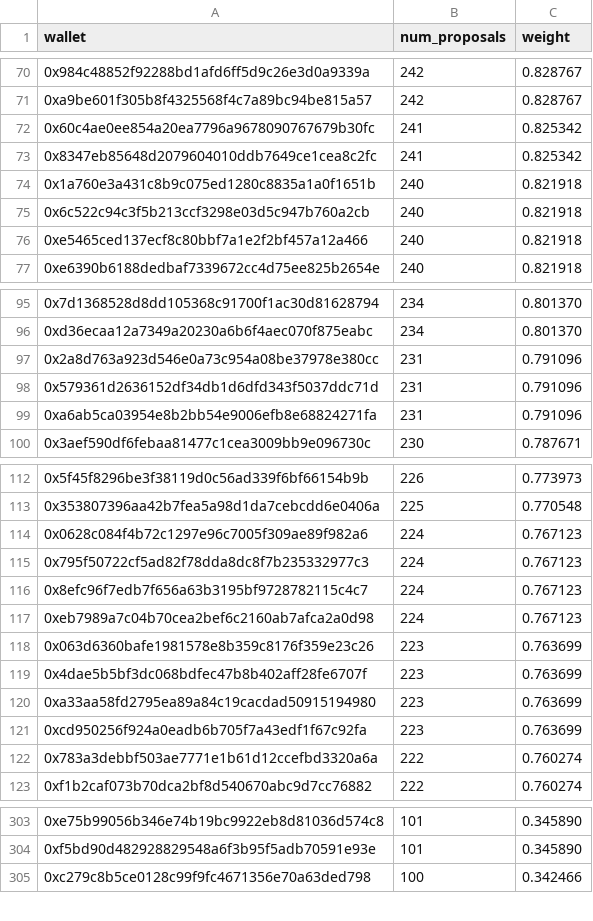
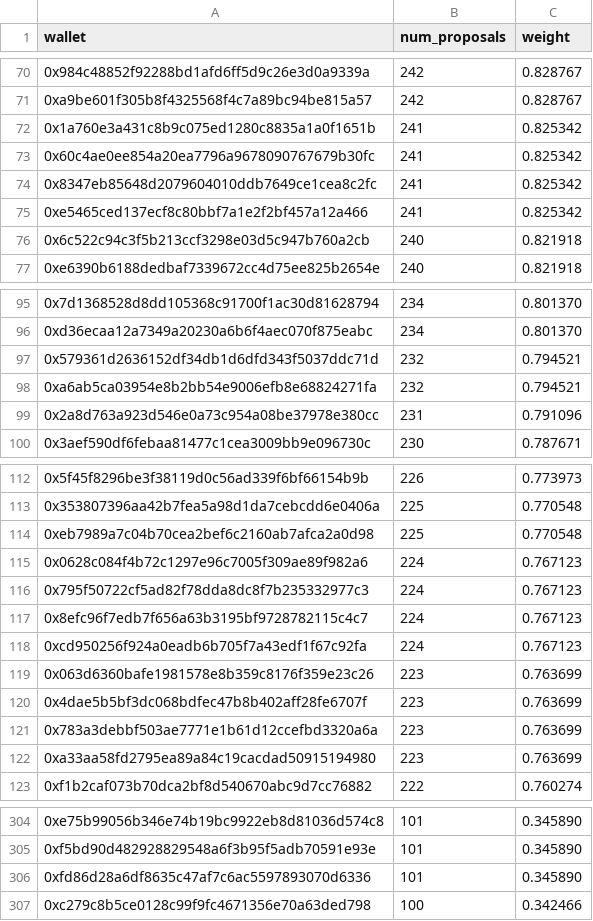
Before and after one commit to pgendreau/aavegotchi-ptd, a CSV file: VotingData/OutputWeights.csv, drawn as a sheet; only a part is shown, gaps mark what is left out; the diff covers the shown part only.

```diff
--- a/VotingData/OutputWeights.csv
+++ b/VotingData/OutputWeights.csv
@@ -71,7 +71,7 @@ wallet,num_proposals,weight
 0xa9be601f305b8f4325568f4c7a89bc94be815a57,242,0.828767
+0x1a760e3a431c8b9c075ed1280c8835a1a0f1651b,241,0.825342
 0x60c4ae0ee854a20ea7796a9678090767679b30fc,241,0.825342
 0x8347eb85648d2079604010ddb7649ce1cea8c2fc,241,0.825342
-0x1a760e3a431c8b9c075ed1280c8835a1a0f1651b,240,0.821918
+0xe5465ced137ecf8c80bbf7a1e2f2bf457a12a466,241,0.825342
 0x6c522c94c3f5b213ccf3298e03d5c947b760a2cb,240,0.821918
-0xe5465ced137ecf8c80bbf7a1e2f2bf457a12a466,240,0.821918
 0xe6390b6188dedbaf7339672cc4d75ee825b2654e,240,0.821918
@@ -96,5 +96,5 @@ wallet,num_proposals,weight
 0xd36ecaa12a7349a20230a6b6f4aec070f875eabc,234,0.801370
+0x579361d2636152df34db1d6dfd343f5037ddc71d,232,0.794521
+0xa6ab5ca03954e8b2bb54e9006efb8e68824271fa,232,0.794521
 0x2a8d763a923d546e0a73c954a08be37978e380cc,231,0.791096
-0x579361d2636152df34db1d6dfd343f5037ddc71d,231,0.791096
-0xa6ab5ca03954e8b2bb54e9006efb8e68824271fa,231,0.791096
 0x3aef590df6febaa81477c1cea3009bb9e096730c,230,0.787671
@@ -113,2 +113,3 @@ wallet,num_proposals,weight
 0x353807396aa42b7fea5a98d1da7cebcdd6e0406a,225,0.770548
+0xeb7989a7c04b70cea2bef6c2160ab7afca2a0d98,225,0.770548
 0x0628c084f4b72c1297e96c7005f309ae89f982a6,224,0.767123
@@ -116,8 +117,7 @@ wallet,num_proposals,weight
 0x8efc96f7edb7f656a63b3195bf9728782115c4c7,224,0.767123
-0xeb7989a7c04b70cea2bef6c2160ab7afca2a0d98,224,0.767123
+0xcd950256f924a0eadb6b705f7a43edf1f67c92fa,224,0.767123
 0x063d6360bafe1981578e8b359c8176f359e23c26,223,0.763699
 0x4dae5b5bf3dc068bdfec47b8b402aff28fe6707f,223,0.763699
+0x783a3debbf503ae7771e1b61d12ccefbd3320a6a,223,0.763699
 0xa33aa58fd2795ea89a84c19cacdad50915194980,223,0.763699
-0xcd950256f924a0eadb6b705f7a43edf1f67c92fa,223,0.763699
-0x783a3debbf503ae7771e1b61d12ccefbd3320a6a,222,0.760274
 0xf1b2caf073b70dca2bf8d540670abc9d7cc76882,222,0.760274
@@ -304,2 +305,3 @@ wallet,num_proposals,weight
 0xf5bd90d482928829548a6f3b95f5adb70591e93e,101,0.345890
+0xfd86d28a6df8635c47af7c6ac5597893070d6336,101,0.345890
 0xc279c8b5ce0128c99f9fc4671356e70a63ded798,100,0.342466
```
Also changed, not shown: 19 added rows, 15 removed rows and 6 edited cells elsewhere in this file, RF/OutputRFRewards.csv, VotingData/EligibleWalletsLatest.csv.
